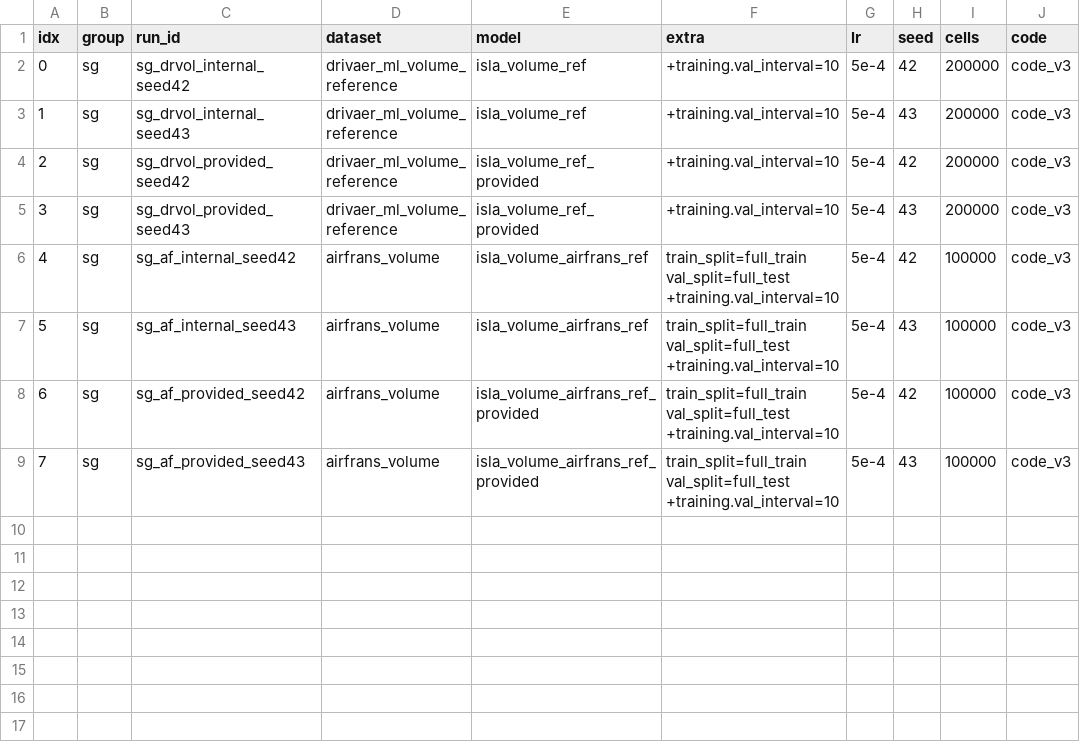
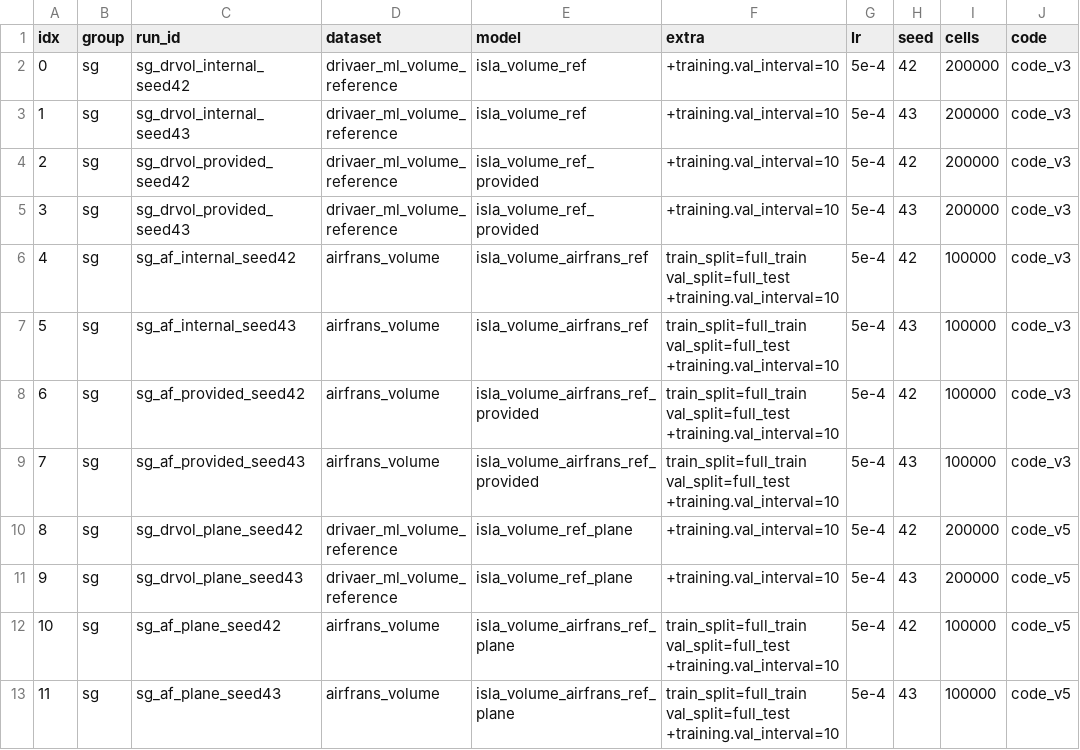
Before and after one commit to melo-gonzo/physicsnemo, a TSV file: examples/cfd/mesh_transformer/results/campaigns_2026-09-22/sg/lanes.tsv, drawn as a sheet; the diff names each change by its address in the sheet, - before the commit and + after, or states it on an @@ line.

Commit message:
code_v5 staging (code_v4 + nearest_plane overlay, verify job, pump case sg_*_plane_*), INTERNAL-GEOMETRY-PROJ lane configs and sg rows 8-11; notebook cross-reference fix

```diff
--- a/examples/cfd/mesh_transformer/results/campaigns_2026-09-22/sg/lanes.tsv
+++ b/examples/cfd/mesh_transformer/results/campaigns_2026-09-22/sg/lanes.tsv
+row 10: 8 | sg | sg_drvol_plane_seed42 | drivaer_ml_volume_reference | isla_volume_ref_plane | +training.val_interval=10 | 5e-4 | 42 | 200000 | code_v5
+row 11: 9 | sg | sg_drvol_plane_seed43 | drivaer_ml_volume_reference | isla_volume_ref_plane | +training.val_interval=10 | 5e-4 | 43 | 200000 | code_v5
+row 12: 10 | sg | sg_af_plane_seed42 | airfrans_volume | isla_volume_airfrans_ref_plane | train_split=full_train val_split=full_test +training.val_interval=10 | 5e-4 | 42 | 100000 | code_v5
+row 13: 11 | sg | sg_af_plane_seed43 | airfrans_volume | isla_volume_airfrans_ref_plane | train_split=full_train val_split=full_test +training.val_interval=10 | 5e-4 | 43 | 100000 | code_v5
```
Also changed, not shown: 21 other files.
